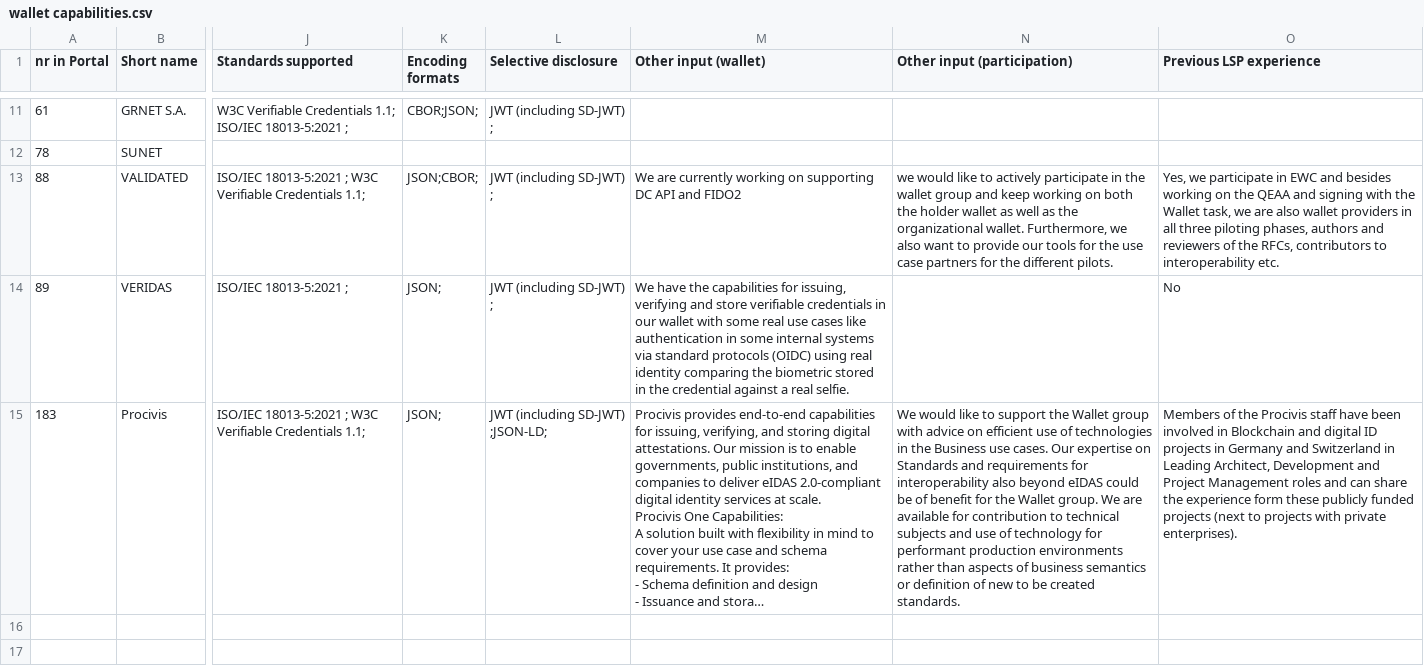
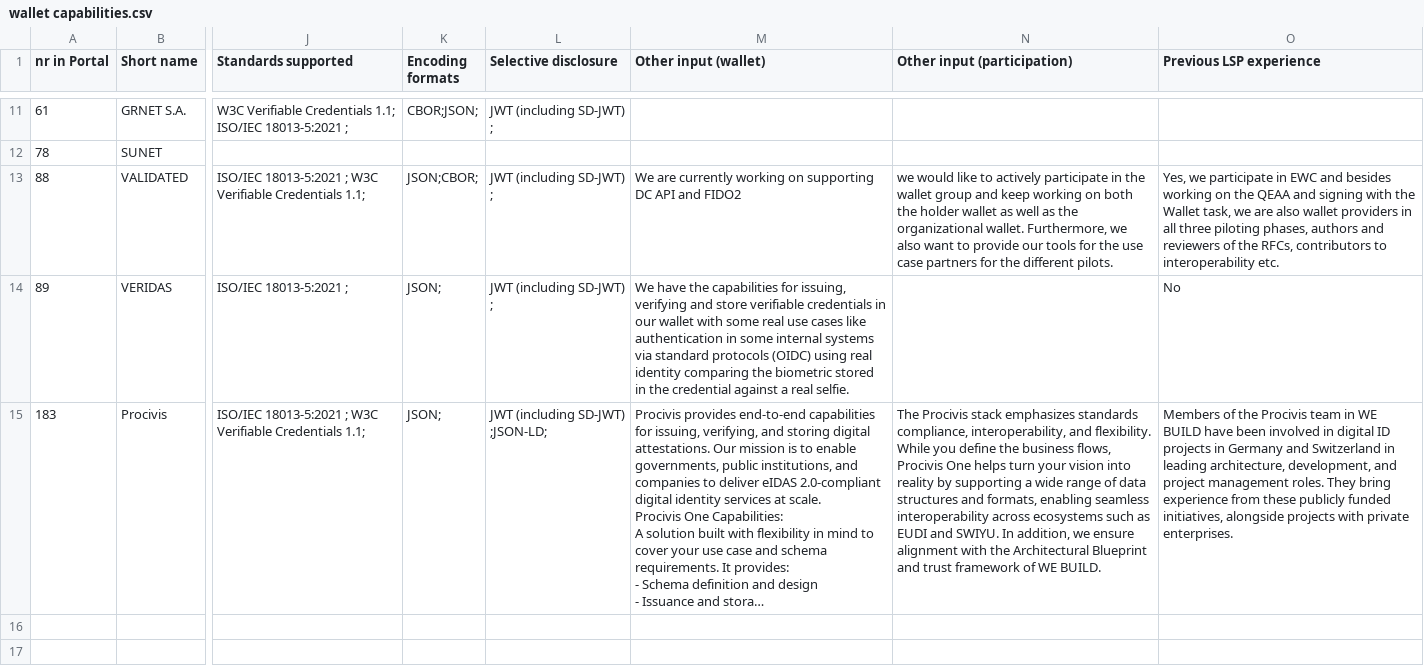
Before and after one commit to webuild-consortium/wp4-wallets-group, a CSV file: wallet-capabilities/public/wallet capabilities.csv, drawn as a sheet; only a part is shown, gaps mark what is left out; long unchanged cells end in …; the diff names each change by its address in the sheet, - before the commit and + after, or states it on an @@ line.

Commit message:
feat: update Procivis entry in wallet capabilities

```diff
--- a/wallet-capabilities/public/wallet capabilities.csv
+++ b/wallet-capabilities/public/wallet capabilities.csv
-N15 (Other input (participation)): We would like to support the Wallet group with advice on efficient use of technologies in the Business use cases. Our expertise on Standards and requirements for interoperability also beyond eIDAS could be of benefit for the Wallet group. We are available for contribution to technical subjects and use of technology for performant production environments rather than aspects of business semantics or definition of new to be created standards.
+N15 (Other input (participation)): The Procivis stack emphasizes standards compliance, interoperability, and flexibility. While you define the business flows, Procivis One helps turn your vision into reality by supporting a wide range of data structures and formats, enabling seamless interoperability across ecosystems such as EUDI and SWIYU. In addition, we ensure alignment with the Architectural Blueprint and trust framework of WE BUILD.
-O15 (Previous LSP experience): …the Procivis staff have been involved in Blockchain and digital ID projects in Germany and Switzerland in Leading Architect, Development and Project Management roles and can share the experience form these publicly funded projects (next to projects with private enterprises).
+O15 (Previous LSP experience): …the Procivis team in WE BUILD have been involved in digital ID projects in Germany and Switzerland in leading architecture, development, and project management roles. They bring experience from these publicly funded initiatives, alongside projects with private enterprises.
```
